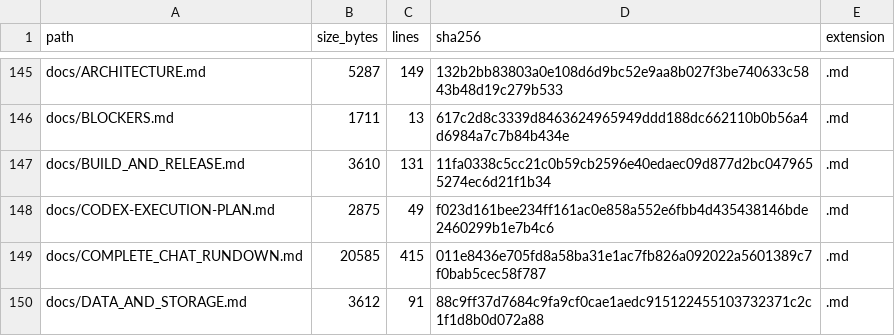
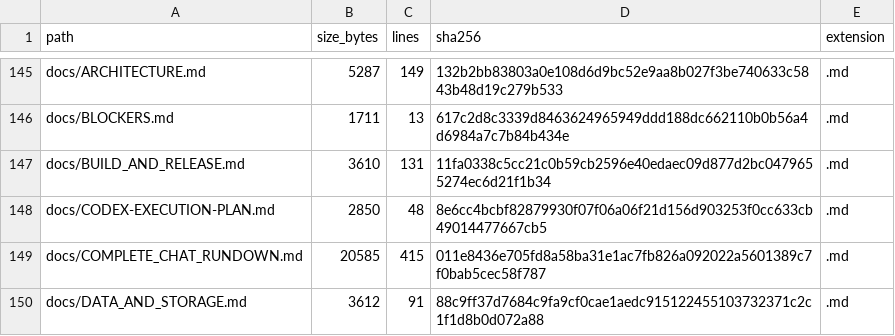
Before and after one commit to TheNINJALLO/floodman-business-suite-aio, a CSV file: docs/generated/SOURCE_MANIFEST.csv, drawn as a sheet; only a part is shown, gaps mark what is left out; the diff covers the shown part only.

```diff
--- a/docs/generated/SOURCE_MANIFEST.csv
+++ b/docs/generated/SOURCE_MANIFEST.csv
@@ -147,3 +147,3 @@ docs/BLOCKERS.md,1711,13,617c2d8c3339d8463624965949ddd188dc662110b0b56a4d6984a7c
 docs/BUILD_AND_RELEASE.md,3610,131,11fa0338c5cc21c0b59cb2596e40edaec09d877d2bc0479655274ec6d21f1b34,.md
-docs/CODEX-EXECUTION-PLAN.md,2875,49,f023d161bee234ff161ac0e858a552e6fbb4d435438146bde2460299b1e7b4c6,.md
+docs/CODEX-EXECUTION-PLAN.md,2850,48,8e6cc4bcbf82879930f07f06a06f21d156d903253f0cc633cb49014477667cb5,.md
 docs/COMPLETE_CHAT_RUNDOWN.md,20585,415,011e8436e705fd8a58ba31e1ac7fb826a092022a5601389c7f0bab5cec58f787,.md
```
Also changed, not shown: 1 added row and 51 edited cells elsewhere in this file, docs/generated/API_ROUTE_INVENTORY.csv, 23 other files.
